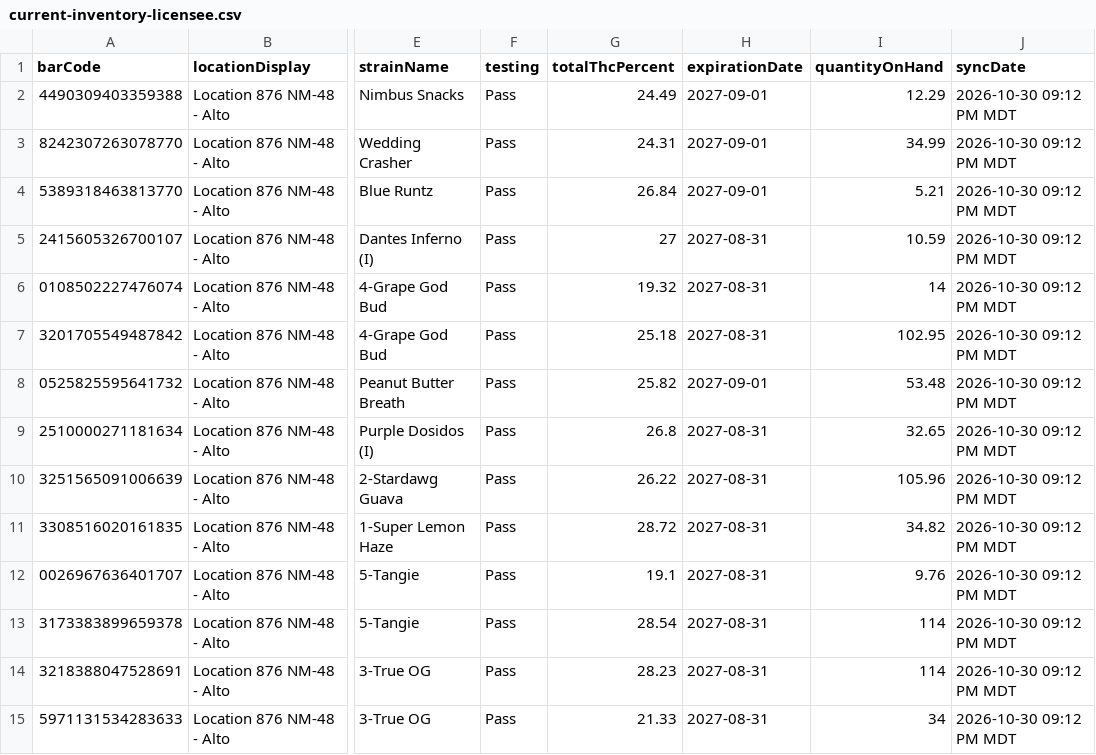
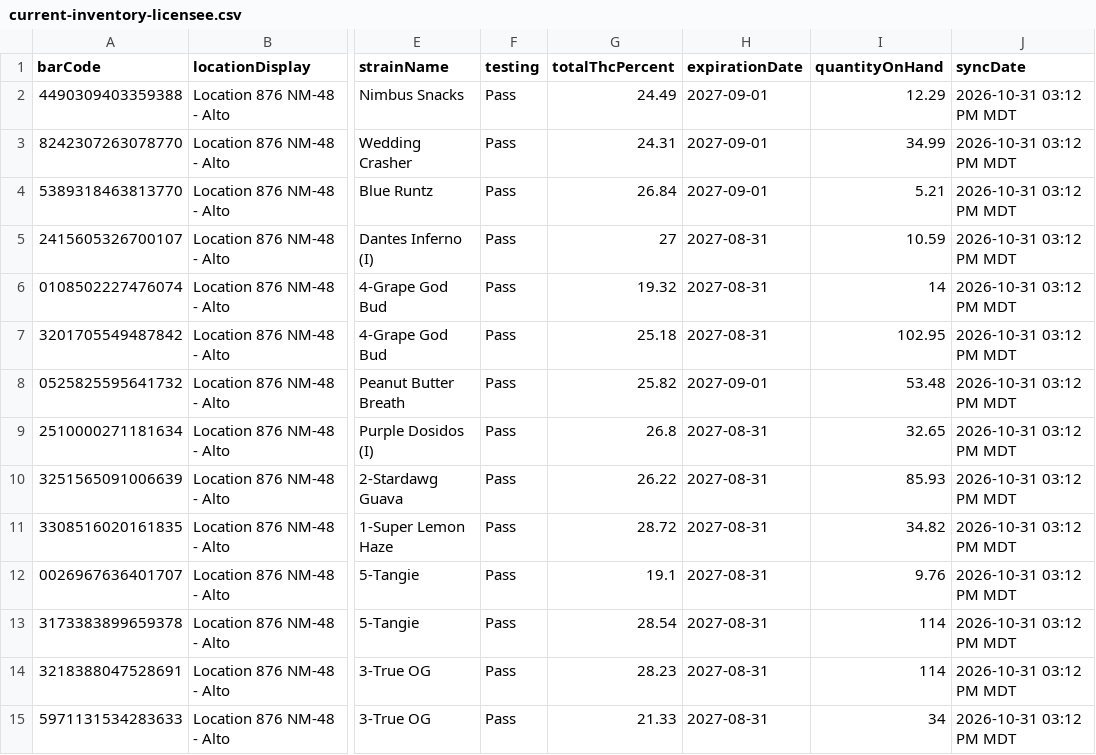
Before and after one commit to thefixinhixon/fixinhixon, a CSV file: tools/current-inventory-licensee.csv, drawn as a sheet; only a part is shown, gaps mark what is left out; the diff covers the shown part only; the diff names each change by its address in the sheet, - before the commit and + after, or states it on an @@ line.

Commit message:
Label generator: BioTrack deli stock sync 2026-10-31 03:12 PM MDT (60 lots)

```diff
--- a/tools/current-inventory-licensee.csv
+++ b/tools/current-inventory-licensee.csv
-J2:J15 (syncDate): 2026-10-30 09:12 PM MDT
+J2:J15 (syncDate): 2026-10-31 03:12 PM MDT
-I10 (quantityOnHand): 105.96
+I10 (quantityOnHand): 85.93
```
Also changed, not shown: 64 edited cells elsewhere in this file.
